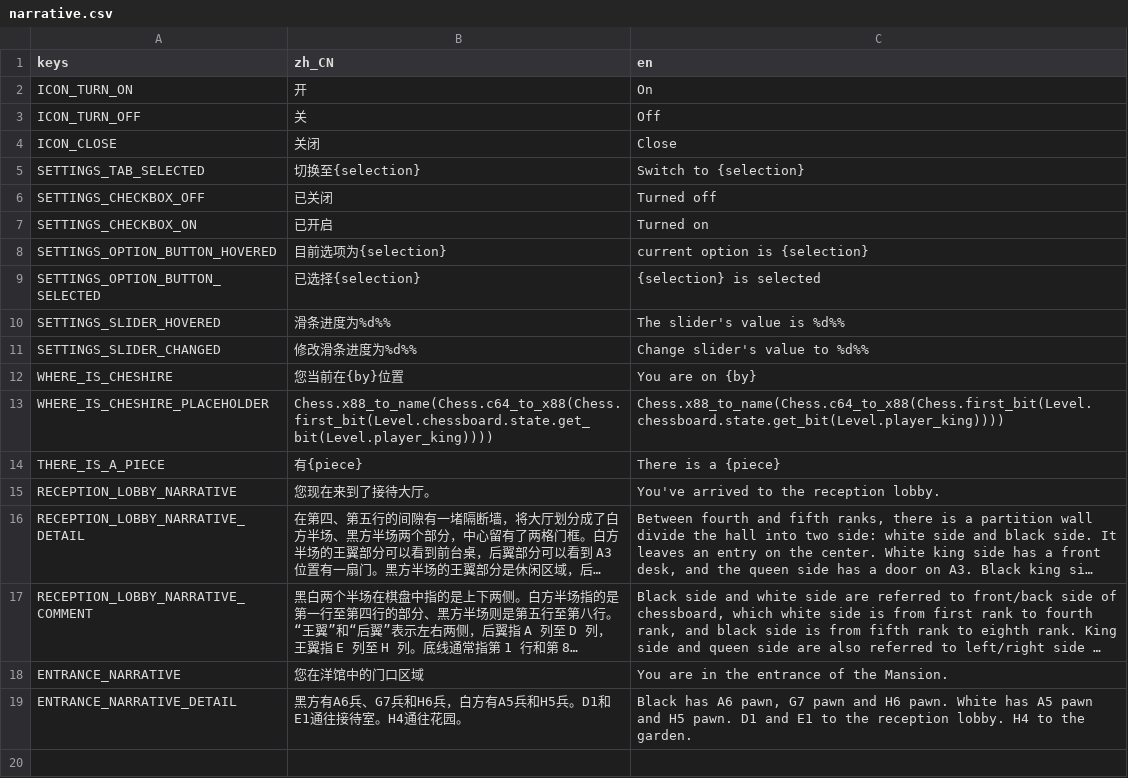
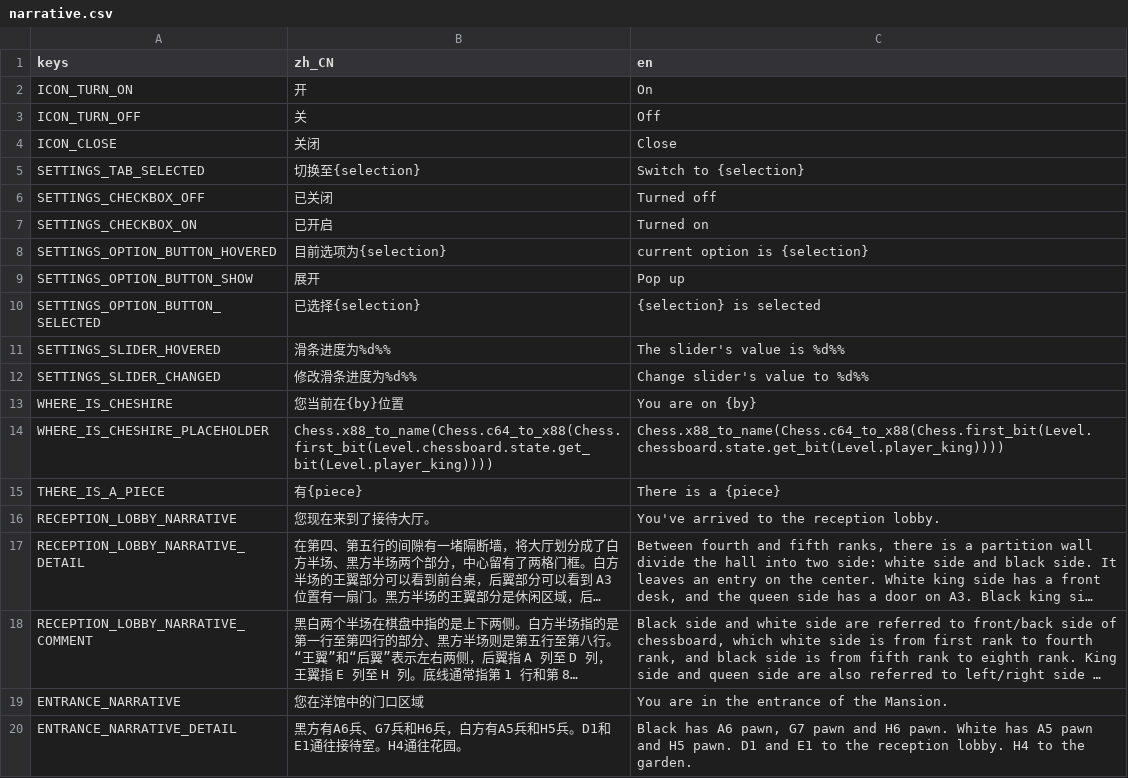
Before and after one commit to godothub/siamese_chess, a CSV file: assets/text/narrative.csv, drawn as a sheet; long unchanged cells end in …; the diff names each change by its address in the sheet, - before the commit and + after, or states it on an @@ line.

```diff
--- a/assets/text/narrative.csv
+++ b/assets/text/narrative.csv
+row 9: SETTINGS_OPTION_BUTTON_SHOW | 展开 | Pop up
```
Also changed, not shown: assets/text/document.csv, 16 other files.
